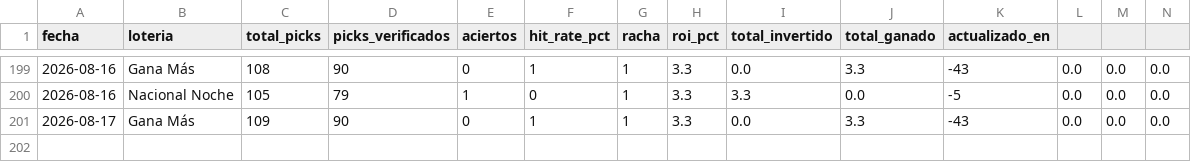
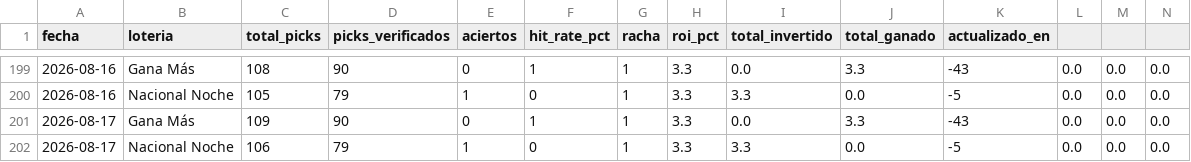
Before and after one commit to carbosota1/CLAUDE-L-NACIONAL, a CSV file: data/performance.csv, drawn as a sheet; only a part is shown, gaps mark what is left out; rows hold the shown columns only; the diff names each change by its address in the sheet, - before the commit and + after, or states it on an @@ line.

```diff
--- a/data/performance.csv
+++ b/data/performance.csv
+row 202: 2026-08-17 | Nacional Noche | 106 | 79 | 1 | 0 | 1 | 3.3 | 3.3 | 0.0 | -5 | 0.0 | 0.0 | 0.0
```
Also changed, not shown: data/picks_log.csv, 2 other files.
